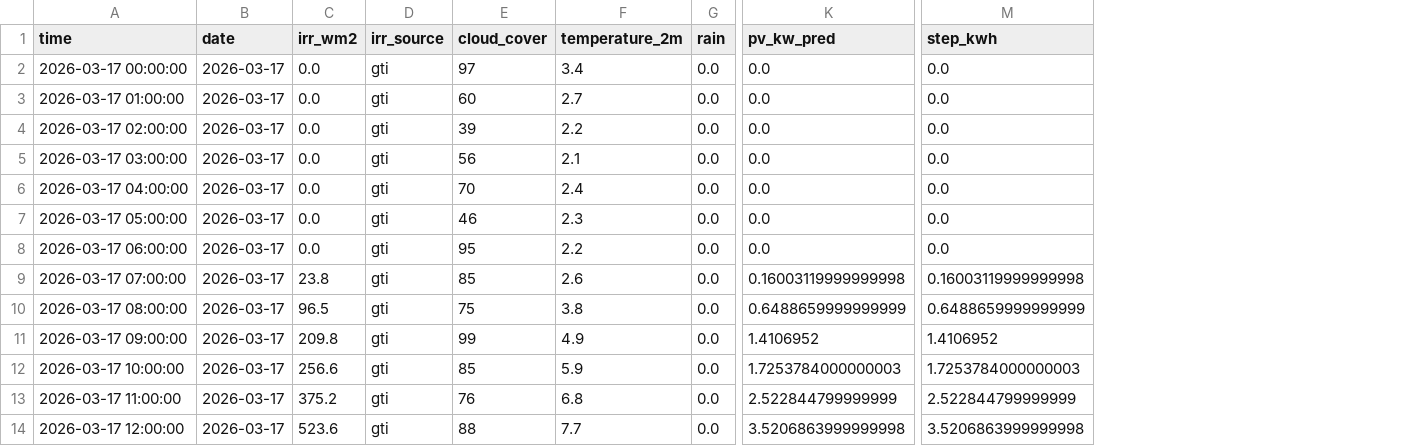
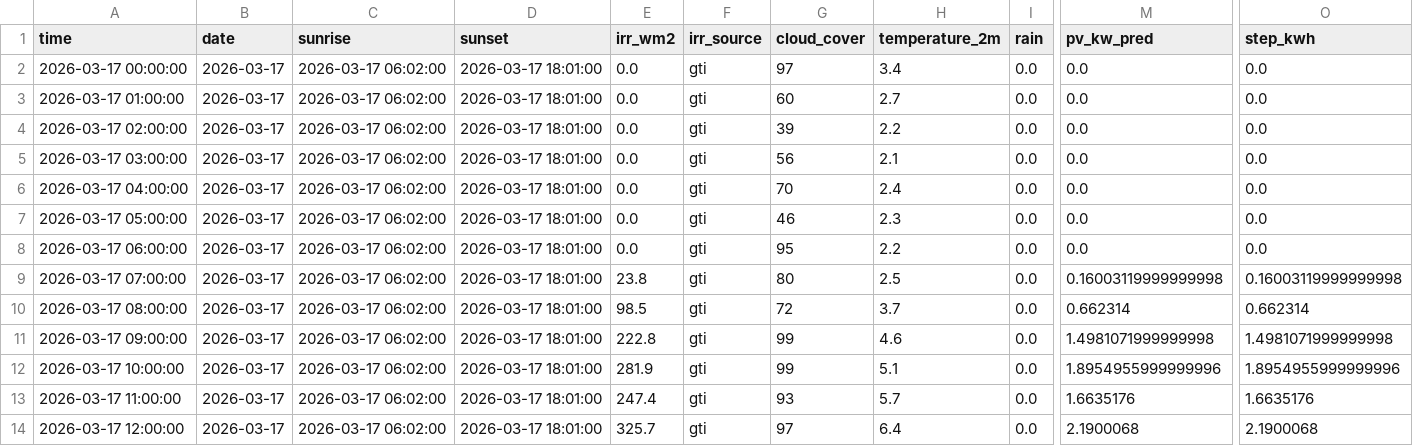
Before and after one commit to lkjhgfdsa2020/FVE, a CSV file: forecasts/intraday/forecast_intraday_2026-03-17.csv, drawn as a sheet; only a part is shown, gaps mark what is left out; addresses are those after the commit; the diff covers the shown part only; the diff names each change by its address in the sheet, - before the commit and + after, or states it on an @@ line.

```diff
--- a/forecasts/intraday/forecast_intraday_2026-03-17.csv
+++ b/forecasts/intraday/forecast_intraday_2026-03-17.csv
+column C (sunrise), rows 2-14: all 2026-03-17 06:02:00
+column D (sunset), rows 2-14: all 2026-03-17 18:01:00
-G9 (cloud_cover): 85
+G9 (cloud_cover): 80
-H9 (temperature_2m): 2.6
+H9 (temperature_2m): 2.5
-E10 (irr_wm2): 96.5
+E10 (irr_wm2): 98.5
-G10 (cloud_cover): 75
+G10 (cloud_cover): 72
-H10 (temperature_2m): 3.8
+H10 (temperature_2m): 3.7
-M10 (pv_kw_pred): 0.6488659999999999
+M10 (pv_kw_pred): 0.662314
-O10 (step_kwh): 0.6488659999999999
+O10 (step_kwh): 0.662314
-E11 (irr_wm2): 209.8
+E11 (irr_wm2): 222.8
-H11 (temperature_2m): 4.9
+H11 (temperature_2m): 4.6
-M11 (pv_kw_pred): 1.4106952
+M11 (pv_kw_pred): 1.4981071999999998
-O11 (step_kwh): 1.4106952
+O11 (step_kwh): 1.4981071999999998
-E12 (irr_wm2): 256.6
+E12 (irr_wm2): 281.9
-G12 (cloud_cover): 85
+G12 (cloud_cover): 99
-H12 (temperature_2m): 5.9
+H12 (temperature_2m): 5.1
-M12 (pv_kw_pred): 1.7253784000000003
+M12 (pv_kw_pred): 1.8954955999999996
-O12 (step_kwh): 1.7253784000000003
+O12 (step_kwh): 1.8954955999999996
-E13 (irr_wm2): 375.2
+E13 (irr_wm2): 247.4
-G13 (cloud_cover): 76
+G13 (cloud_cover): 93
-H13 (temperature_2m): 6.8
+H13 (temperature_2m): 5.7
-M13 (pv_kw_pred): 2.522844799999999
+M13 (pv_kw_pred): 1.6635176
-O13 (step_kwh): 2.522844799999999
+O13 (step_kwh): 1.6635176
-E14 (irr_wm2): 523.6
+E14 (irr_wm2): 325.7
-G14 (cloud_cover): 88
+G14 (cloud_cover): 97
-H14 (temperature_2m): 7.7
+H14 (temperature_2m): 6.4
-M14 (pv_kw_pred): 3.5206863999999998
+M14 (pv_kw_pred): 2.1900068
-O14 (step_kwh): 3.5206863999999998
+O14 (step_kwh): 2.1900068
```
Also changed, not shown: 33 edited cells elsewhere in this file, forecasts/forecast_daily_summary.csv.
